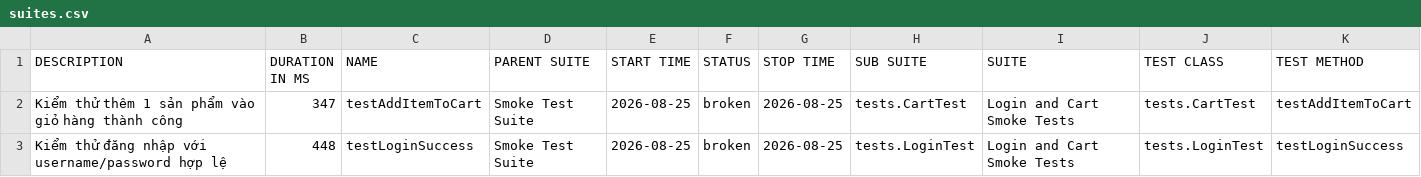
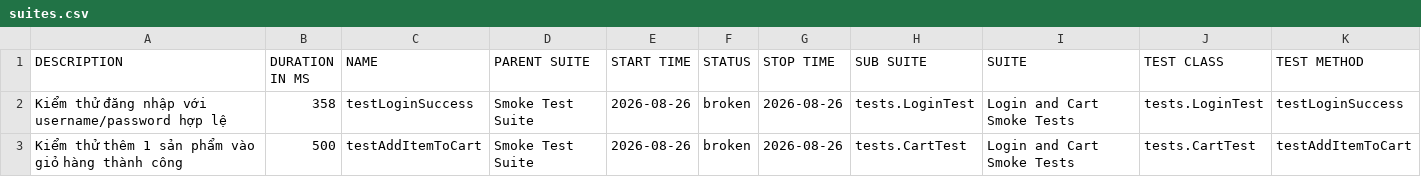
Before and after one commit to binhnguyen1406/bt_buoi11, a CSV file: data/suites.csv, drawn as a sheet.

```diff
--- a/data/suites.csv
+++ b/data/suites.csv
@@ -1,3 +1,3 @@
 "DESCRIPTION","DURATION IN MS","NAME","PARENT SUITE","START TIME","STATUS","STOP TIME","SUB SUITE","SUITE","TEST CLASS","TEST METHOD"
-"Kiểm thử thêm 1 sản phẩm vào giỏ hàng thành công","347","testAddItemToCart","Smoke Test Suite","2026-08-25","broken","2026-08-25","tests.CartTest","Login and Cart Smoke Tests","tests.CartTest","testAddItemToCart"
-"Kiểm thử đăng nhập với username/password hợp lệ","448","testLoginSuccess","Smoke Test Suite","2026-08-25","broken","2026-08-25","tests.LoginTest","Login and Cart Smoke Tests","tests.LoginTest","testLoginSuccess"
+"Kiểm thử đăng nhập với username/password hợp lệ","358","testLoginSuccess","Smoke Test Suite","2026-08-26","broken","2026-08-26","tests.LoginTest","Login and Cart Smoke Tests","tests.LoginTest","testLoginSuccess"
+"Kiểm thử thêm 1 sản phẩm vào giỏ hàng thành công","500","testAddItemToCart","Smoke Test Suite","2026-08-26","broken","2026-08-26","tests.CartTest","Login and Cart Smoke Tests","tests.CartTest","testAddItemToCart"
```
Also changed, not shown: 43 other files.
